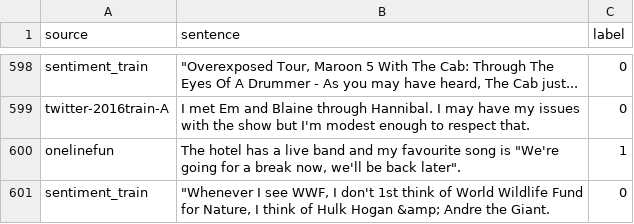
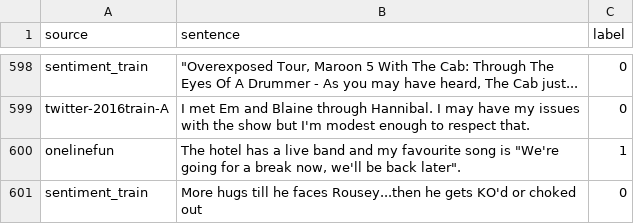
Before and after one commit to kdh718/humor_human_eval, a CSV file: sampled_combined_600.csv, drawn as a sheet; only a part is shown, gaps mark what is left out.

Commit message:
Update sampled_combined_600.csv

```diff
--- a/sampled_combined_600.csv
+++ b/sampled_combined_600.csv
@@ -600,2 +600,2 @@ twitter-2016train-A,I met Em and Blaine through Hannibal. I may have my issues w
 onelinefun,"The hotel has a live band and my favourite song is ""We're going for a break now, we'll be back later"".",1
-sentiment_train,"""Whenever I see WWF, I don't 1st think of World Wildlife Fund for Nature, I think of Hulk Hogan &amp; Andre the Giant.",0
+sentiment_train,More hugs till he faces Rousey...then he gets KO'd or choked out,0
```
